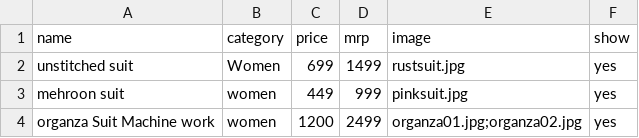
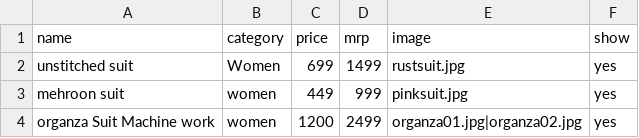
Before and after one commit to jasscollection/Jasscillection, a CSV file: products.csv, drawn as a sheet.

Commit message:
Update products.csv

```diff
--- a/products.csv
+++ b/products.csv
@@ -3,2 +3,2 @@ unstitched suit ,Women,699,1499,rustsuit.jpg,yes
 mehroon suit,women,449,999,pinksuit.jpg,yes
-organza Suit Machine work, women,1200,2499,organza01.jpg;organza02.jpg,yes
+organza Suit Machine work, women,1200,2499,organza01.jpg|organza02.jpg,yes
```
